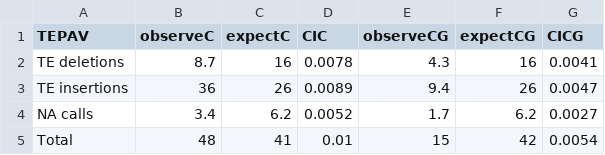
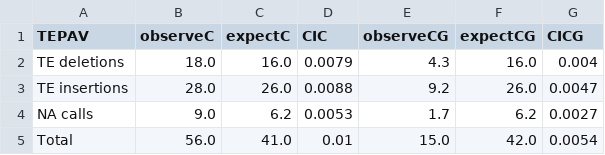
Before and after one commit to timoast/Arabidopsis-TE-variants, a TSV file: ProcessedData/dmr_overlaps.tsv, drawn as a sheet.

Commit message:
Code fix, regenerated DMR overlap estimates

```diff
--- a/ProcessedData/dmr_overlaps.tsv
+++ b/ProcessedData/dmr_overlaps.tsv
@@ -1,5 +1,5 @@
 TEPAV	observeC	expectC	CIC	observeCG	expectCG	CICG
-TE deletions	8.7	16	0.0078	4.3	16	0.0041
-TE insertions	36	26	0.0089	9.4	26	0.0047
-NA calls	3.4	6.2	0.0052	1.7	6.2	0.0027
-Total	48	41	0.01	15	42	0.0054
+TE deletions	18.0	16.0	0.0079	4.3	16.0	0.004
+TE insertions	28.0	26.0	0.0088	9.2	26.0	0.0047
+NA calls	9.0	6.2	0.0053	1.7	6.2	0.0027
+Total	56.0	41.0	0.01	15.0	42.0	0.0054
```
Also changed, not shown: 26 other files.
